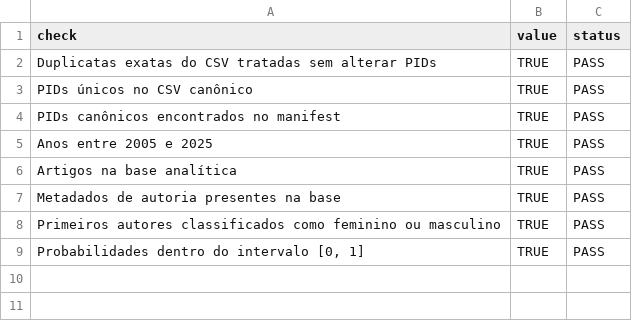
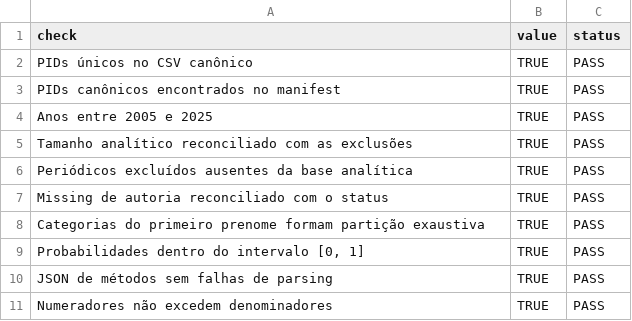
Before and after one commit to mgaldino/metodos-cp-brasil, a CSV file: output/tables/gender_analysis/validation_checks.csv, drawn as a sheet.

Commit message:
chore: codex checkpoint (session-stop)
Automatic Codex checkpoint at 2026-07-19 00:34:23.

Reason: session-stop.

```diff
--- a/output/tables/gender_analysis/validation_checks.csv
+++ b/output/tables/gender_analysis/validation_checks.csv
@@ -1,3 +1,2 @@
 check,value,status
-Duplicatas exatas do CSV tratadas sem alterar PIDs,TRUE,PASS
 PIDs únicos no CSV canônico,TRUE,PASS
@@ -5,5 +4,8 @@ PIDs canônicos encontrados no manifest,TRUE,PASS
 Anos entre 2005 e 2025,TRUE,PASS
-Artigos na base analítica,TRUE,PASS
-Metadados de autoria presentes na base,TRUE,PASS
-Primeiros autores classificados como feminino ou masculino,TRUE,PASS
+Tamanho analítico reconciliado com as exclusões,TRUE,PASS
+Periódicos excluídos ausentes da base analítica,TRUE,PASS
+Missing de autoria reconciliado com o status,TRUE,PASS
+Categorias do primeiro prenome formam partição exaustiva,TRUE,PASS
 "Probabilidades dentro do intervalo [0, 1]",TRUE,PASS
+JSON de métodos sem falhas de parsing,TRUE,PASS
+Numeradores não excedem denominadores,TRUE,PASS
```
Also changed, not shown: 22 other files.
